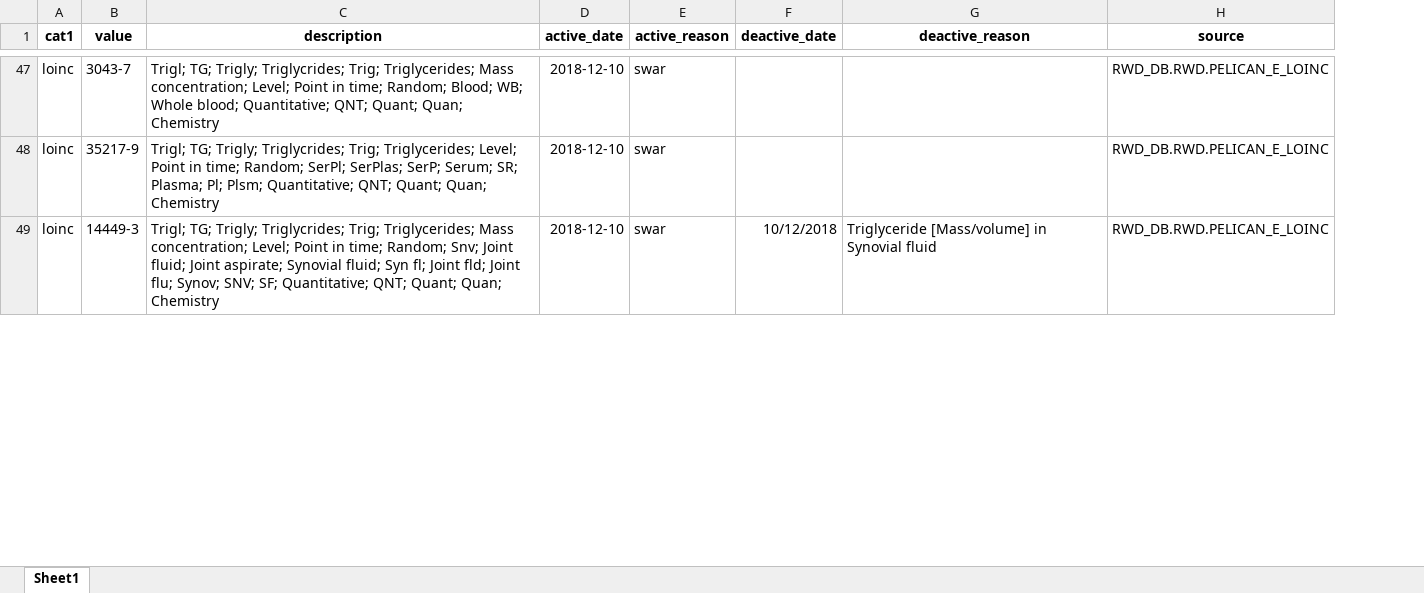
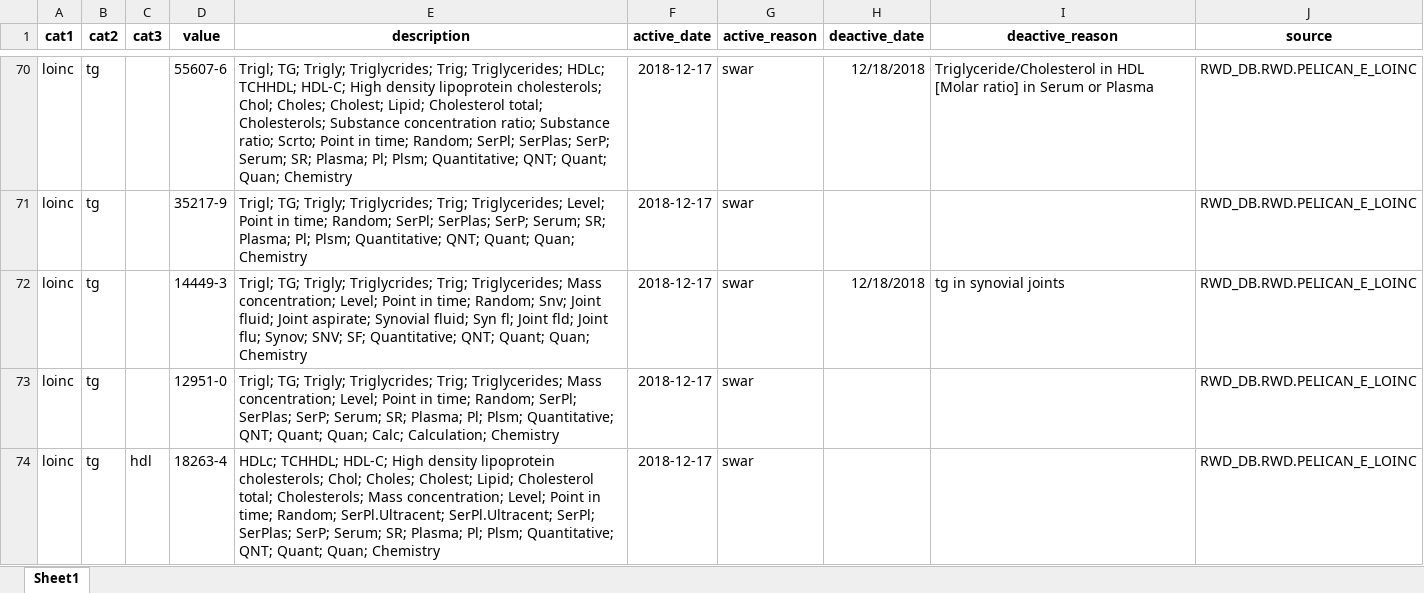
Before and after one commit to swaralit/Custom_TG, an Excel workbook: in/loinc_ref.xlsx, sheet Sheet1, drawn as a sheet; only a part is shown, gaps mark what is left out; values as stored, in another font and other column widths than the file's, no borders; addresses are those after the commit; the diff covers the shown part only; the diff names each change by its address in the sheet, - before the commit and + after, or states it on an @@ line.

```diff
--- a/in/loinc_ref.xlsx (sheet Sheet1)
+++ b/in/loinc_ref.xlsx (sheet Sheet1)
+column B (cat2), rows 70-72: all tg
+column C (cat3), empty
-D70 (value): 3043-7
+D70 (value): 55607-6
-E70 (description): …Trig; Triglycerides; Mass concentration; Level; Point in time; Random; Blood; WB; Whole blood; Quantitative; QNT;…
+E70 (description): …Trig; Triglycerides; HDLc; TCHHDL; HDL-C; High density lipoprotein cholesterols; Chol; Choles; Cholest; Lipid; Cholesterol total; Cholesterols; Substance concentration ratio; Substance ratio; Scrto; Point in time; Random; SerPl; SerPlas; SerP; Serum; SR; Plasma; Pl; Plsm; Quantitative; QNT;…
-F70:F72 (active_date): 2018-12-10
+F70:F72 (active_date): 2018-12-17
-H70 (deactive_date): (empty)
+H70 (deactive_date): 12/18/2018
-I70 (deactive_reason): (empty)
+I70 (deactive_reason): Triglyceride/Cholesterol in HDL [Molar ratio] in Serum or Plasma
-H72 (deactive_date): 10/12/2018
+H72 (deactive_date): 12/18/2018
-I72 (deactive_reason): Triglyceride [Mass/volume] in Synovial fluid
+I72 (deactive_reason): tg in synovial joints
+row 73: loinc | tg |  | 12951-0 | Trigl; TG; Trigly; Triglycrides; Trig; Triglycerides; Mass concentration; Level; Point in time; Random; SerPl; SerPlas; SerP; Serum; SR; Plasma; Pl; Plsm; Quantitative; QNT; Quant; Quan; Calc; Calculation; Chemistry | 2018-12-17 | swar |  |  | RWD_DB.RWD.PELICAN_E_LOINC
+row 74: loinc | tg | hdl | 18263-4 | HDLc; TCHHDL; HDL-C; High density lipoprotein cholesterols; Chol; Choles; Cholest; Lipid; Cholesterol total; Cholesterols; Mass concentration; Level; Point in time; Random; SerPl.Ultracent; SerPl.Ultracent; SerPl; SerPlas; SerP; Serum; SR; Plasma; Pl; Plsm; Quantitative; QNT; Quant; Quan; Chemistry | 2018-12-17 | swar |  |  | RWD_DB.RWD.PELICAN_E_LOINC
```
Also changed, not shown: 67 added rows, 20 removed rows and 72 edited cells elsewhere in this sheet, out/loinccodes_check.xlsx, 1 other file.
